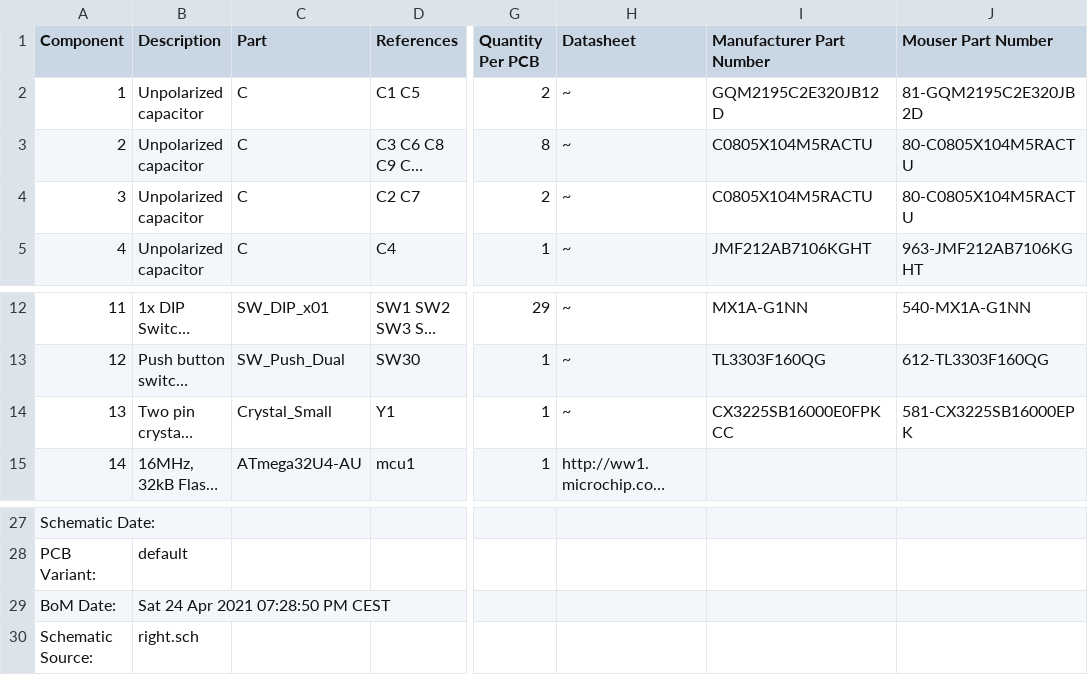
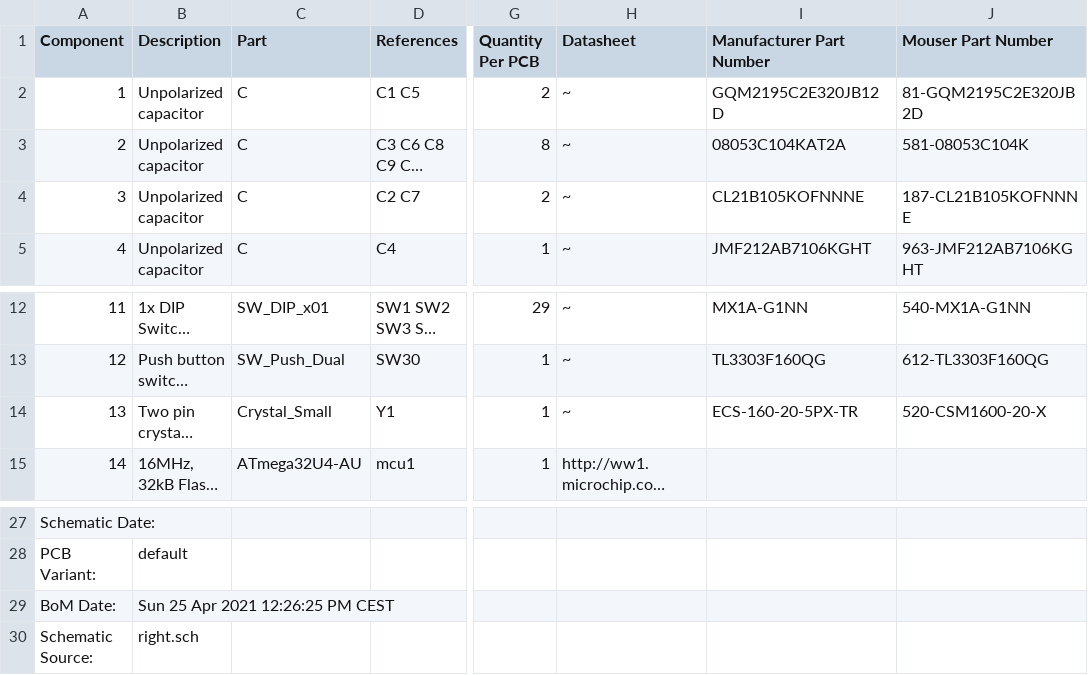
Before and after one commit to arqubusier/keyboard6-pcb-right, a CSV file: right_bom_.csv, drawn as a sheet; only a part is shown, gaps mark what is left out; long unchanged cells end in …; the diff names each change by its address in the sheet, - before the commit and + after, or states it on an @@ line.

```diff
--- a/right_bom_.csv
+++ b/right_bom_.csv
-I3 (Manufacturer Part Number): C0805X104M5RACTU
+I3 (Manufacturer Part Number): 08053C104KAT2A
-J3 (Mouser Part Number): 80-C0805X104M5RACTU
+J3 (Mouser Part Number): 581-08053C104K
-I4 (Manufacturer Part Number): C0805X104M5RACTU
+I4 (Manufacturer Part Number): CL21B105KOFNNNE
-J4 (Mouser Part Number): 80-C0805X104M5RACTU
+J4 (Mouser Part Number): 187-CL21B105KOFNNNE
-I14 (Manufacturer Part Number): CX3225SB16000E0FPKCC
+I14 (Manufacturer Part Number): ECS-160-20-5PX-TR
-J14 (Mouser Part Number): 581-CX3225SB16000EPK
+J14 (Mouser Part Number): 520-CSM1600-20-X
-B29 (Description): Sat 24 Apr 2021 07:28:50 PM CEST
+B29 (Description): Sun 25 Apr 2021 12:26:25 PM CEST
```
Also changed, not shown: 2 other files.
